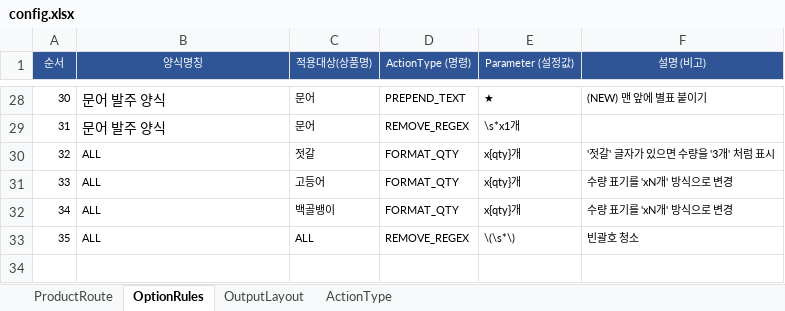
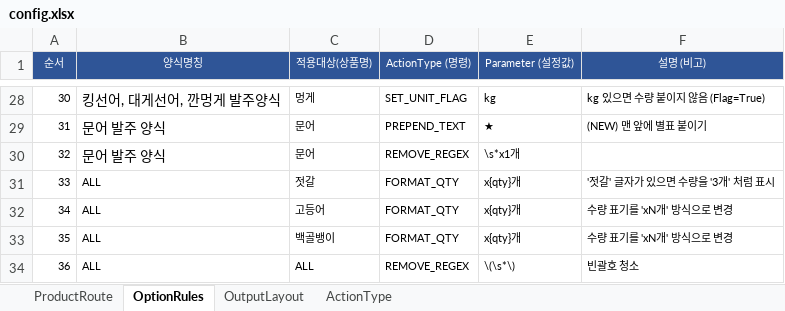
Before and after one commit to faulmann0435/Naver-RPA-v2.0, an Excel workbook: config.xlsx, sheet OptionRules, drawn as a sheet; only a part is shown, gaps mark what is left out; values as stored, in another font and other column widths than the file's, no borders; addresses are those after the commit; the diff covers the shown part only; the diff names each change by its address in the sheet, - before the commit and + after, or states it on an @@ line.

```diff
--- a/config.xlsx (sheet OptionRules)
+++ b/config.xlsx (sheet OptionRules)
-B28 (양식명칭): 문어 발주 양식
+B28 (양식명칭): 킹선어, 대게선어, 깐멍게 발주양식
-C28 (적용대상(상품명)): 문어
+C28 (적용대상(상품명)): 멍게
-D28 (ActionType (명령)): PREPEND_TEXT
+D28 (ActionType (명령)): SET_UNIT_FLAG
-E28 (Parameter (설정값)): ★
+E28 (Parameter (설정값)): kg
-F28 (설명 (비고)): (NEW) 맨 앞에 별표 붙이기
+F28 (설명 (비고)): kg 있으면 수량 붙이지 않음 (Flag=True)
-D29 (ActionType (명령)): REMOVE_REGEX
+D29 (ActionType (명령)): PREPEND_TEXT
-E29 (Parameter (설정값)): \s*x1개
+E29 (Parameter (설정값)): ★
-F29 (설명 (비고)): (empty)
+F29 (설명 (비고)): (NEW) 맨 앞에 별표 붙이기
-B30 (양식명칭): ALL
+B30 (양식명칭): 문어 발주 양식
@@ B30 text size: larger @@
-C30 (적용대상(상품명)): 젓갈
+C30 (적용대상(상품명)): 문어
-D30 (ActionType (명령)): FORMAT_QTY
+D30 (ActionType (명령)): REMOVE_REGEX
-E30 (Parameter (설정값)): x{qty}개
+E30 (Parameter (설정값)): \s*x1개
-F30 (설명 (비고)): '젓갈' 글자가 있으면 수량을 '3개' 처럼 표시
+F30 (설명 (비고)): (empty)
-C31 (적용대상(상품명)): 고등어
+C31 (적용대상(상품명)): 젓갈
-F31 (설명 (비고)): 수량 표기를 'xN개' 방식으로 변경
+F31 (설명 (비고)): '젓갈' 글자가 있으면 수량을 '3개' 처럼 표시
-C32 (적용대상(상품명)): 백골뱅이
+C32 (적용대상(상품명)): 고등어
+row 33: 35 | ALL | 백골뱅이 | FORMAT_QTY | x{qty}개 | 수량 표기를 'xN개' 방식으로 변경
-A34 (순서): 35
+A34 (순서): 36
```
Also changed, not shown: 59 edited cells and cell formats elsewhere in this sheet.
